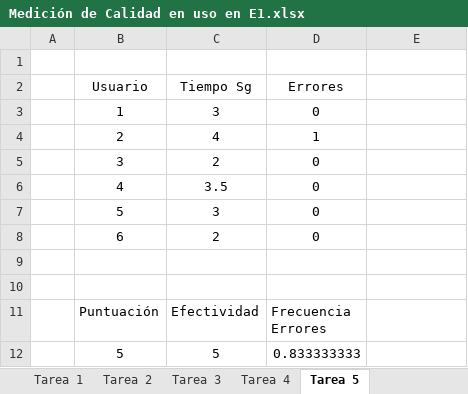
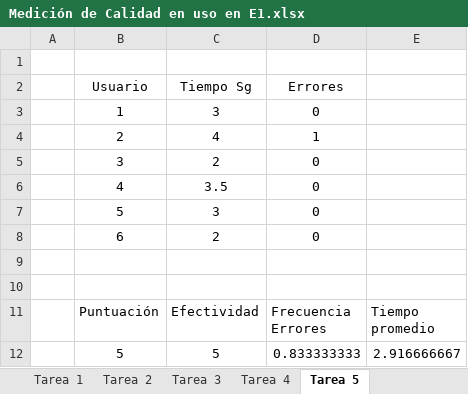
Before and after one commit to herotatin/Juego_Control_Vectores, an Excel workbook: Documentación Soporte/Entregas/Entrega 3/Medición de Calidad en uso en E1.xlsx, sheet Tarea 5, drawn as a sheet; values as stored, in another font and other column widths than the file's, no borders; table styles not drawn; ↵ is a line break in a cell; the diff names each change by its address in the sheet, - before the commit and + after, or states it on an @@ line.

```diff
--- a/Documentación Soporte/Entregas/Entrega 3/Medición de Calidad en uso en E1.xlsx (sheet Tarea 5)
+++ b/Documentación Soporte/Entregas/Entrega 3/Medición de Calidad en uso en E1.xlsx (sheet Tarea 5)
-E11: (empty)
+E11: Tiempo ↵ promedio
-E12: (empty)
+E12: 2.916666667
```
Also changed, not shown: sheet Ponderaciones, sheet Tarea 3, sheet Tarea 4, sheet Tarea 1, charts or pictures.
